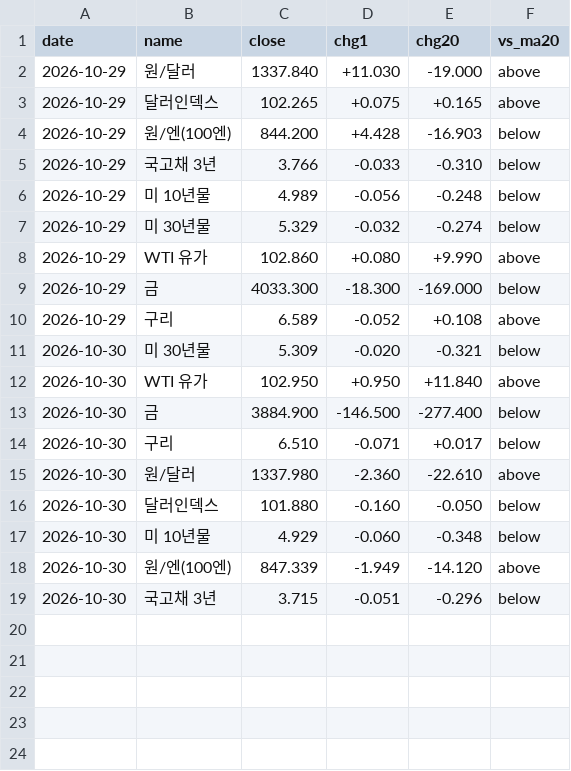
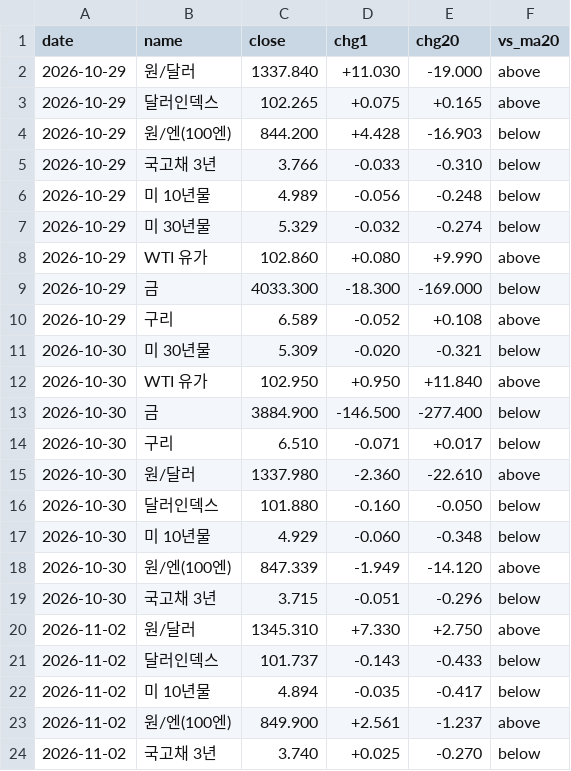
Before and after one commit to Roheojin/Notion_market_brief, a CSV file: history/fx_log.csv, drawn as a sheet; the diff names each change by its address in the sheet, - before the commit and + after, or states it on an @@ line.

```diff
--- a/history/fx_log.csv
+++ b/history/fx_log.csv
+row 20: 2026-11-02 | 원/달러 | 1345.310 | +7.330 | +2.750 | above
+row 21: 2026-11-02 | 달러인덱스 | 101.737 | -0.143 | -0.433 | below
+row 22: 2026-11-02 | 미 10년물 | 4.894 | -0.035 | -0.417 | below
+row 23: 2026-11-02 | 원/엔(100엔) | 849.900 | +2.561 | -1.237 | above
+row 24: 2026-11-02 | 국고채 3년 | 3.740 | +0.025 | -0.270 | below
```
Also changed, not shown: history/breadth_KOSDAQ.csv, history/breadth_KOSPI.csv, 3 other files.
